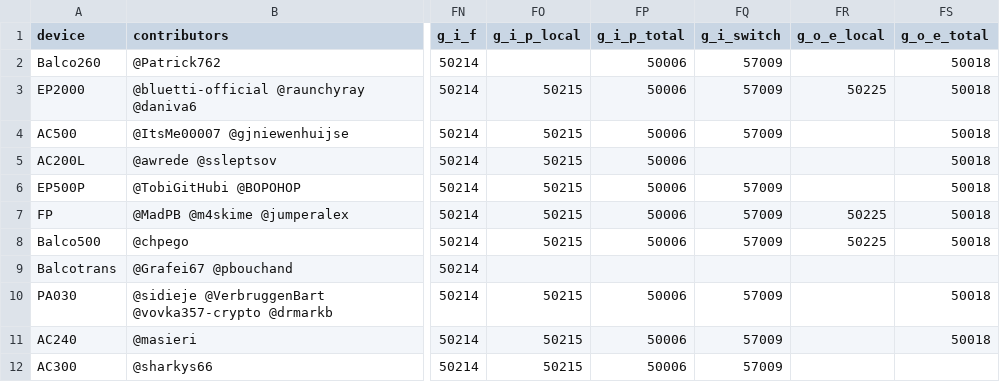
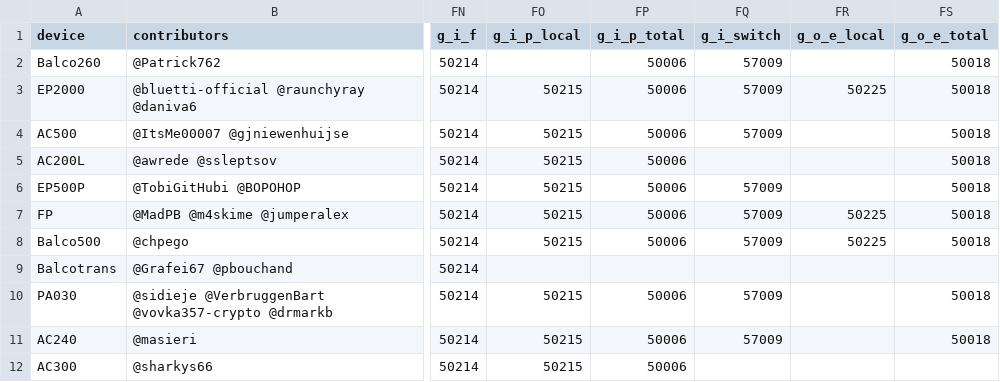
Before and after one commit to bluetti-community/bluetti-registers, a CSV file: modbus-tcp/modbus-tcp.csv, drawn as a sheet; only a part is shown, gaps mark what is left out; the diff names each change by its address in the sheet, - before the commit and + after, or states it on an @@ line.

```diff
--- a/modbus-tcp/modbus-tcp.csv
+++ b/modbus-tcp/modbus-tcp.csv
-FQ12 (g_i_switch): 57009
+FQ12 (g_i_switch): (empty)
```
Also changed, not shown: 2 other files.
